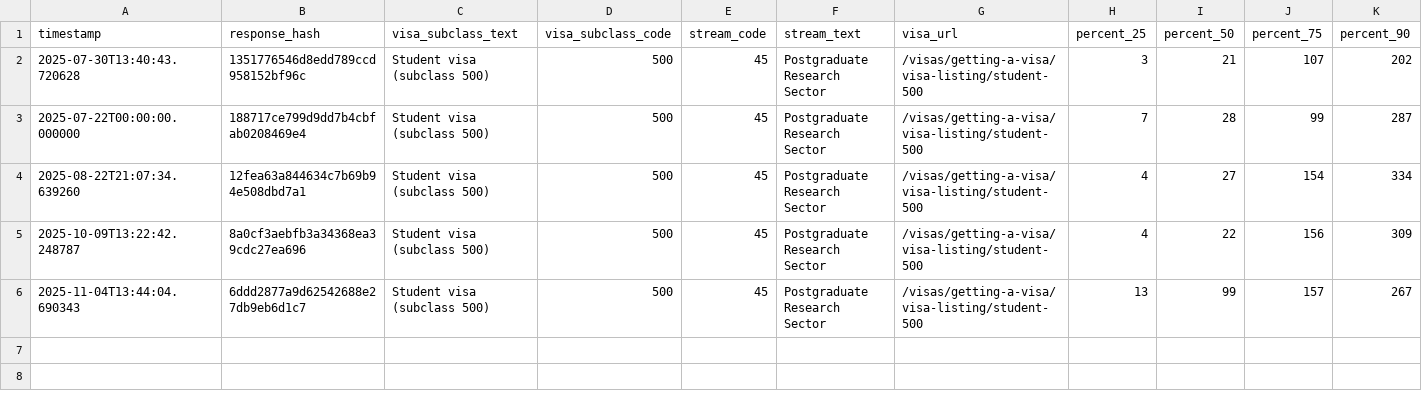
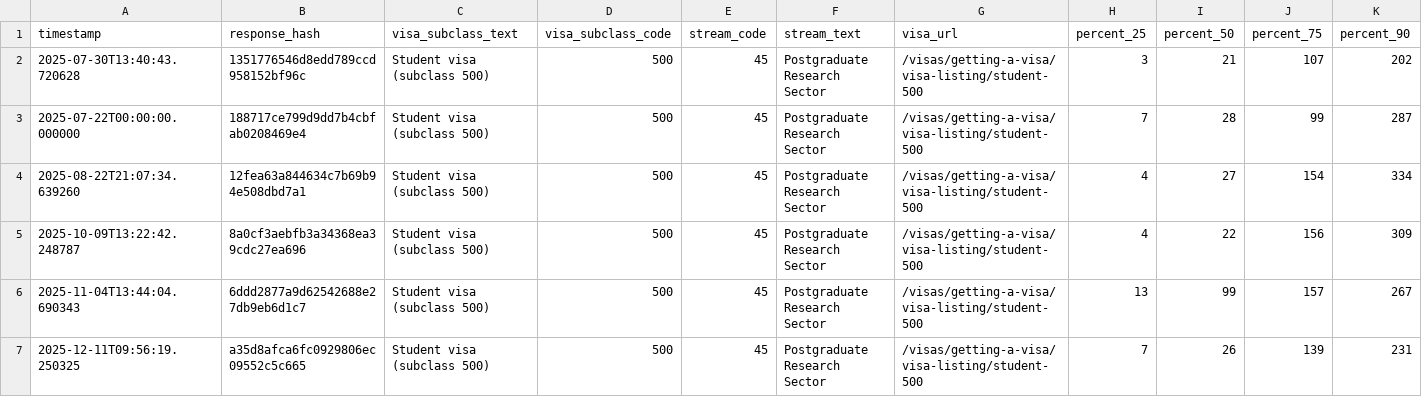
Before and after one commit to zyazhb/au-visa-tracker, a CSV file: visa_processing_times.csv, drawn as a sheet; only a part is shown; rows hold the shown columns only; the diff names each change by its address in the sheet, - before the commit and + after, or states it on an @@ line.

```diff
--- a/visa_processing_times.csv
+++ b/visa_processing_times.csv
+row 7: 2025-12-11T09:56:19.250325 | a35d8afca6fc0929806ec09552c5c665 | Student visa (subclass 500) | 500 | 45 | Postgraduate Research Sector | /visas/getting-a-visa/visa-listing/student-500 | 7 | 26 | 139 | 231
```
Also changed, not shown: 3 other files.
